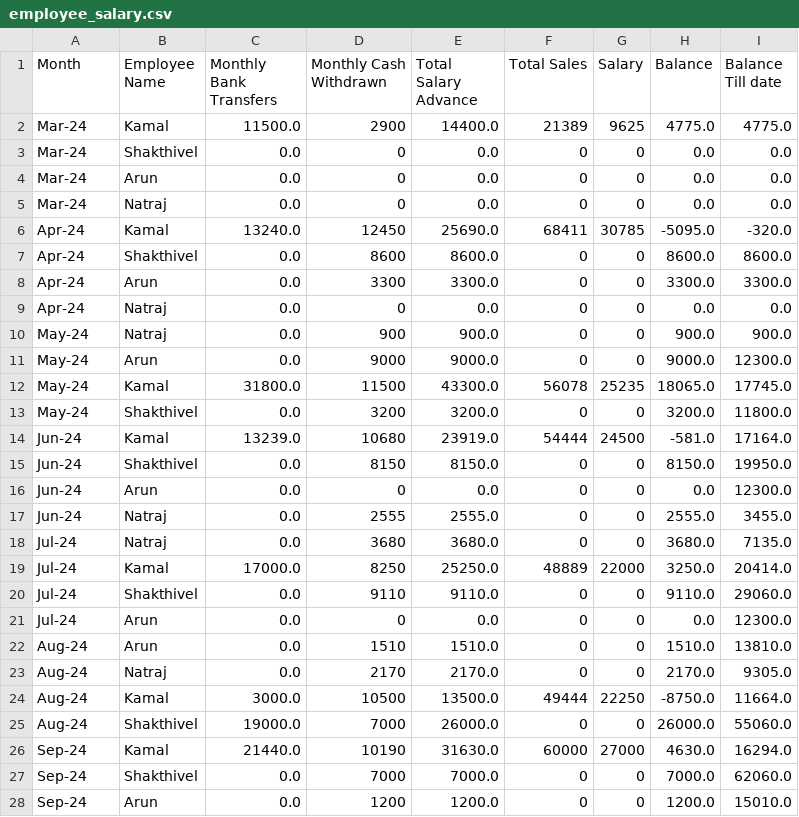
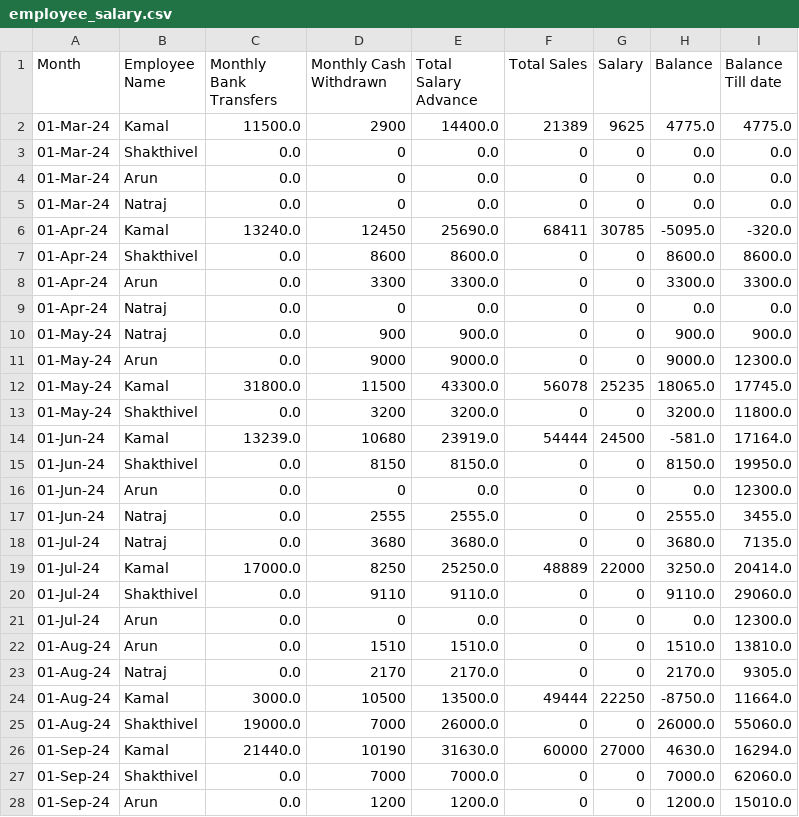
Before and after one commit to Balajimcr/DailySalesTrackerApp, a CSV file: Data/EliteSalonLalgudi/employee_salary.csv, drawn as a sheet; only a part is shown; the diff covers the shown part only.

Commit message:
* changed date formt

```diff
--- a/Data/EliteSalonLalgudi/employee_salary.csv
+++ b/Data/EliteSalonLalgudi/employee_salary.csv
@@ -1,28 +1,28 @@
 Month,Employee Name,Monthly Bank Transfers,Monthly Cash Withdrawn,Total Salary Advance,Total Sales,Salary,Balance,Balance Till date
-Mar-24,Kamal,11500.0,2900,14400.0,21389,9625,4775.0,4775.0
-Mar-24,Shakthivel,0.0,0,0.0,0,0,0.0,0.0
-Mar-24,Arun,0.0,0,0.0,0,0,0.0,0.0
-Mar-24,Natraj,0.0,0,0.0,0,0,0.0,0.0
-Apr-24,Kamal,13240.0,12450,25690.0,68411,30785,-5095.0,-320.0
-Apr-24,Shakthivel,0.0,8600,8600.0,0,0,8600.0,8600.0
-Apr-24,Arun,0.0,3300,3300.0,0,0,3300.0,3300.0
-Apr-24,Natraj,0.0,0,0.0,0,0,0.0,0.0
-May-24,Natraj,0.0,900,900.0,0,0,900.0,900.0
-May-24,Arun,0.0,9000,9000.0,0,0,9000.0,12300.0
-May-24,Kamal,31800.0,11500,43300.0,56078,25235,18065.0,17745.0
-May-24,Shakthivel,0.0,3200,3200.0,0,0,3200.0,11800.0
-Jun-24,Kamal,13239.0,10680,23919.0,54444,24500,-581.0,17164.0
-Jun-24,Shakthivel,0.0,8150,8150.0,0,0,8150.0,19950.0
-Jun-24,Arun,0.0,0,0.0,0,0,0.0,12300.0
-Jun-24,Natraj,0.0,2555,2555.0,0,0,2555.0,3455.0
-Jul-24,Natraj,0.0,3680,3680.0,0,0,3680.0,7135.0
-Jul-24,Kamal,17000.0,8250,25250.0,48889,22000,3250.0,20414.0
-Jul-24,Shakthivel,0.0,9110,9110.0,0,0,9110.0,29060.0
-Jul-24,Arun,0.0,0,0.0,0,0,0.0,12300.0
-Aug-24,Arun,0.0,1510,1510.0,0,0,1510.0,13810.0
-Aug-24,Natraj,0.0,2170,2170.0,0,0,2170.0,9305.0
-Aug-24,Kamal,3000.0,10500,13500.0,49444,22250,-8750.0,11664.0
-Aug-24,Shakthivel,19000.0,7000,26000.0,0,0,26000.0,55060.0
-Sep-24,Kamal,21440.0,10190,31630.0,60000,27000,4630.0,16294.0
-Sep-24,Shakthivel,0.0,7000,7000.0,0,0,7000.0,62060.0
-Sep-24,Arun,0.0,1200,1200.0,0,0,1200.0,15010.0
+01-Mar-24,Kamal,11500.0,2900,14400.0,21389,9625,4775.0,4775.0
+01-Mar-24,Shakthivel,0.0,0,0.0,0,0,0.0,0.0
+01-Mar-24,Arun,0.0,0,0.0,0,0,0.0,0.0
+01-Mar-24,Natraj,0.0,0,0.0,0,0,0.0,0.0
+01-Apr-24,Kamal,13240.0,12450,25690.0,68411,30785,-5095.0,-320.0
+01-Apr-24,Shakthivel,0.0,8600,8600.0,0,0,8600.0,8600.0
+01-Apr-24,Arun,0.0,3300,3300.0,0,0,3300.0,3300.0
+01-Apr-24,Natraj,0.0,0,0.0,0,0,0.0,0.0
+01-May-24,Natraj,0.0,900,900.0,0,0,900.0,900.0
+01-May-24,Arun,0.0,9000,9000.0,0,0,9000.0,12300.0
+01-May-24,Kamal,31800.0,11500,43300.0,56078,25235,18065.0,17745.0
+01-May-24,Shakthivel,0.0,3200,3200.0,0,0,3200.0,11800.0
+01-Jun-24,Kamal,13239.0,10680,23919.0,54444,24500,-581.0,17164.0
+01-Jun-24,Shakthivel,0.0,8150,8150.0,0,0,8150.0,19950.0
+01-Jun-24,Arun,0.0,0,0.0,0,0,0.0,12300.0
+01-Jun-24,Natraj,0.0,2555,2555.0,0,0,2555.0,3455.0
+01-Jul-24,Natraj,0.0,3680,3680.0,0,0,3680.0,7135.0
+01-Jul-24,Kamal,17000.0,8250,25250.0,48889,22000,3250.0,20414.0
+01-Jul-24,Shakthivel,0.0,9110,9110.0,0,0,9110.0,29060.0
+01-Jul-24,Arun,0.0,0,0.0,0,0,0.0,12300.0
+01-Aug-24,Arun,0.0,1510,1510.0,0,0,1510.0,13810.0
+01-Aug-24,Natraj,0.0,2170,2170.0,0,0,2170.0,9305.0
+01-Aug-24,Kamal,3000.0,10500,13500.0,49444,22250,-8750.0,11664.0
+01-Aug-24,Shakthivel,19000.0,7000,26000.0,0,0,26000.0,55060.0
+01-Sep-24,Kamal,21440.0,10190,31630.0,60000,27000,4630.0,16294.0
+01-Sep-24,Shakthivel,0.0,7000,7000.0,0,0,7000.0,62060.0
+01-Sep-24,Arun,0.0,1200,1200.0,0,0,1200.0,15010.0
```
Also changed, not shown: 21 edited cells elsewhere in this file.
